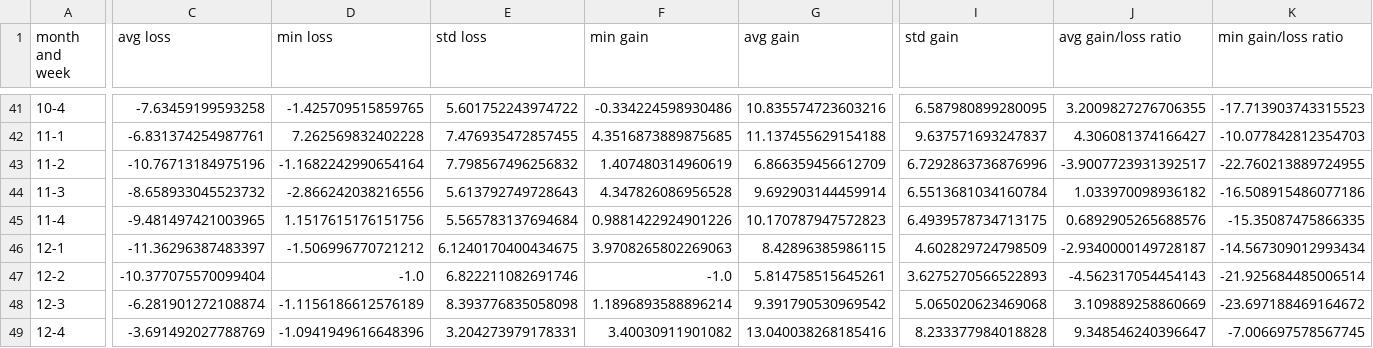
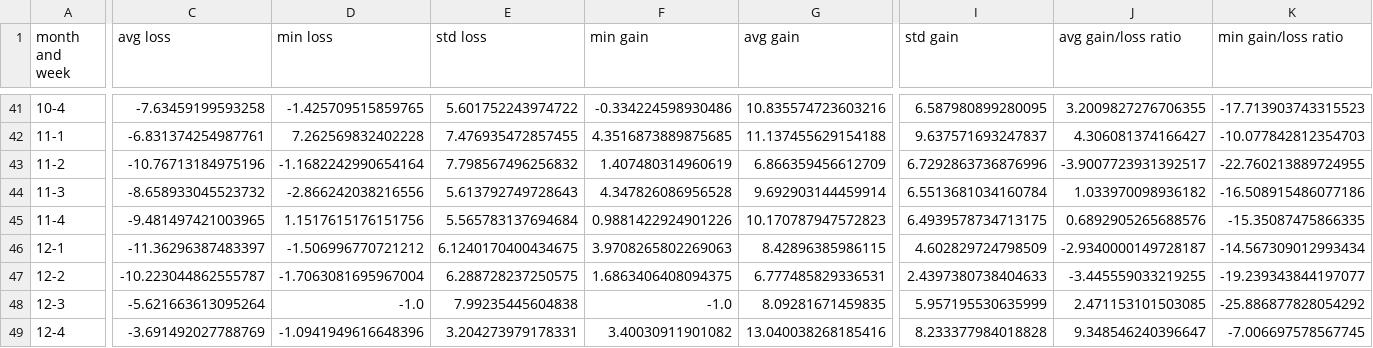
Before and after one commit to sibulus13/Seasonal-Stock, a CSV file: dataset/CVE/data/CVE_output.csv, drawn as a sheet; only a part is shown, gaps mark what is left out; the diff covers the shown part only; the diff names each change by its address in the sheet, - before the commit and + after, or states it on an @@ line.

```diff
--- a/dataset/CVE/data/CVE_output.csv
+++ b/dataset/CVE/data/CVE_output.csv
-C47 (avg loss): -10.377075570099404
+C47 (avg loss): -10.223044862555787
-D47 (min loss): -1.0
+D47 (min loss): -1.7063081695967004
-E47 (std loss): 6.822211082691746
+E47 (std loss): 6.288728237250575
-F47 (min gain): -1.0
+F47 (min gain): 1.6863406408094375
-G47 (avg gain): 5.814758515645261
+G47 (avg gain): 6.777485829336531
-I47 (std gain): 3.6275270566522893
+I47 (std gain): 2.4397380738404633
-J47 (avg gain/loss ratio): -4.562317054454143
+J47 (avg gain/loss ratio): -3.445559033219255
-K47 (min gain/loss ratio): -21.925684485006514
+K47 (min gain/loss ratio): -19.239343844197077
-C48 (avg loss): -6.281901272108874
+C48 (avg loss): -5.621663613095264
-D48 (min loss): -1.1156186612576189
+D48 (min loss): -1.0
-E48 (std loss): 8.393776835058098
+E48 (std loss): 7.99235445604838
-F48 (min gain): 1.1896893588896214
+F48 (min gain): -1.0
-G48 (avg gain): 9.391790530969542
+G48 (avg gain): 8.09281671459835
-I48 (std gain): 5.065020623469068
+I48 (std gain): 5.957195530635999
-J48 (avg gain/loss ratio): 3.109889258860669
+J48 (avg gain/loss ratio): 2.471153101503085
-K48 (min gain/loss ratio): -23.697188469164672
+K48 (min gain/loss ratio): -25.886877828054292
```
Also changed, not shown: 2 edited cells elsewhere in this file, dataset/CVE/data/CVE.csv, dataset/CVE/data/CVE_data.csv, 4 other files.
